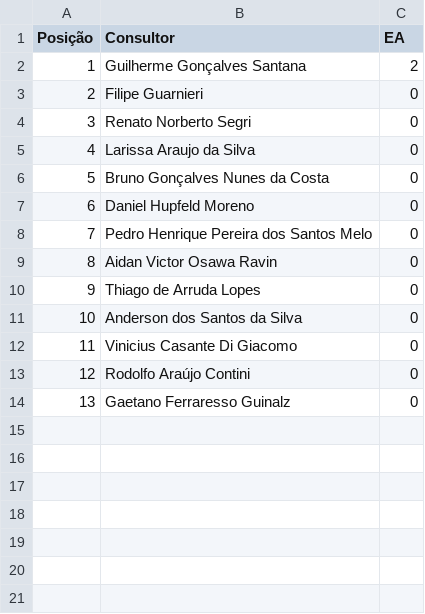
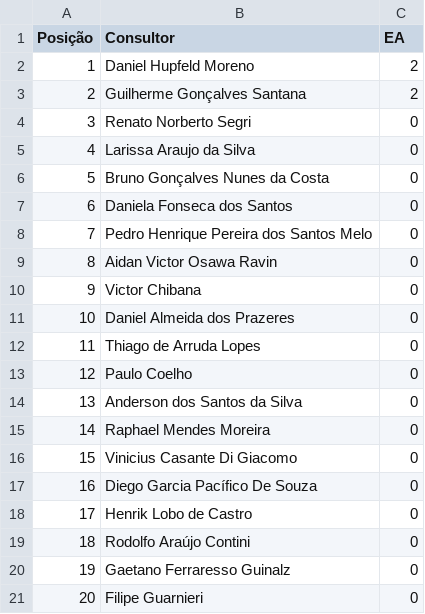
Before and after one commit to sprietootero/gestaoavista-sp1, a CSV file: ranking_muepd.csv, drawn as a sheet; addresses are those after the commit; the diff names each change by its address in the sheet, - before the commit and + after, or states it on an @@ line.

```diff
--- a/ranking_muepd.csv
+++ b/ranking_muepd.csv
+row 2: 1 | Daniel Hupfeld Moreno | 2
@@ column A (Posição) renumbered between rows 3 and 20 @@
-B7 (Consultor): Daniel Hupfeld Moreno
+B7 (Consultor): Daniela Fonseca dos Santos
+row 10: 9 | Victor Chibana | 0
+row 11: 10 | Daniel Almeida dos Prazeres | 0
+row 13: 12 | Paulo Coelho | 0
+row 15: 14 | Raphael Mendes Moreira | 0
+row 17: 16 | Diego Garcia Pacífico De Souza | 0
+row 18: 17 | Henrik Lobo de Castro | 0
@@ row 3 moved to row 21: 20 @@
```
Also changed, not shown: dados_extraidos.csv, ranking_7dias.csv, 1 other file.
